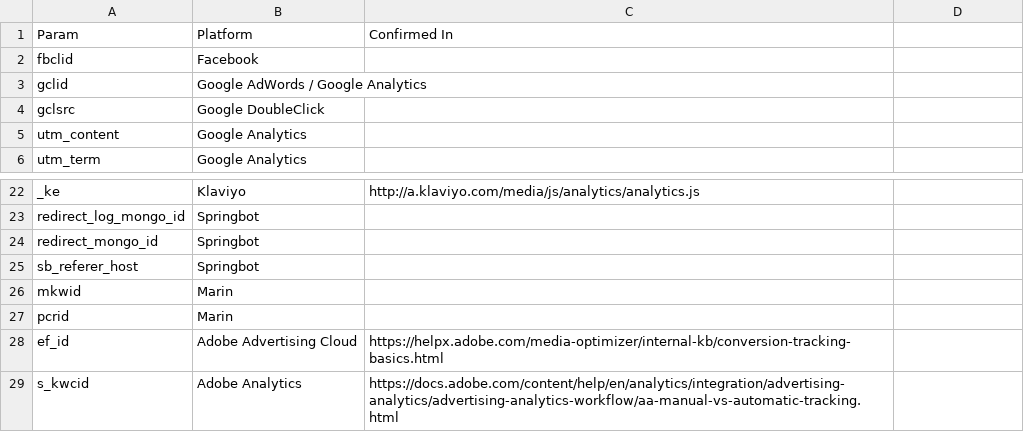
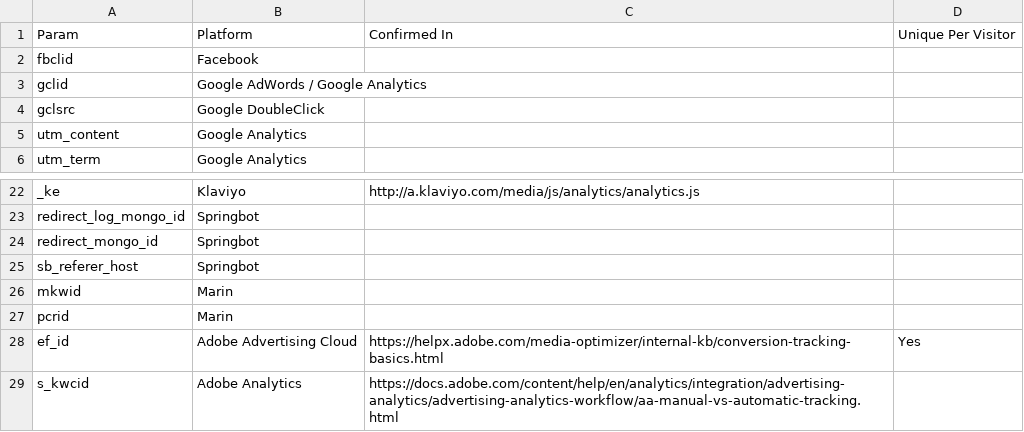
Before and after one commit to mpchadwick/tracking-query-params-registry, a CSV file: data.csv, drawn as a sheet; only a part is shown, gaps mark what is left out; the diff names each change by its address in the sheet, - before the commit and + after, or states it on an @@ line.

Commit message:
Add column for unique per visitor

```diff
--- a/data.csv
+++ b/data.csv
-D1: (empty)
+D1: Unique Per Visitor
-D28: (empty)
+D28: Yes
```
